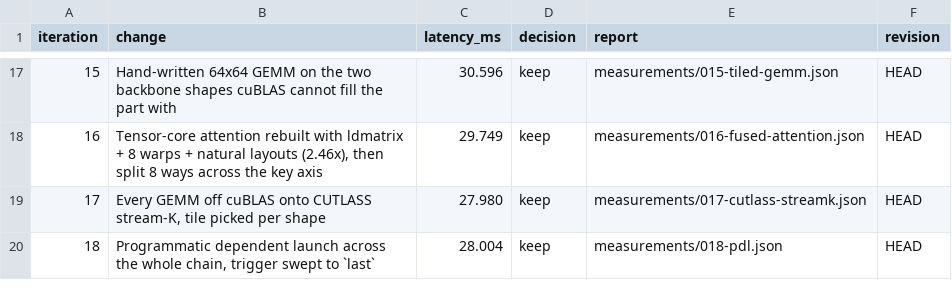
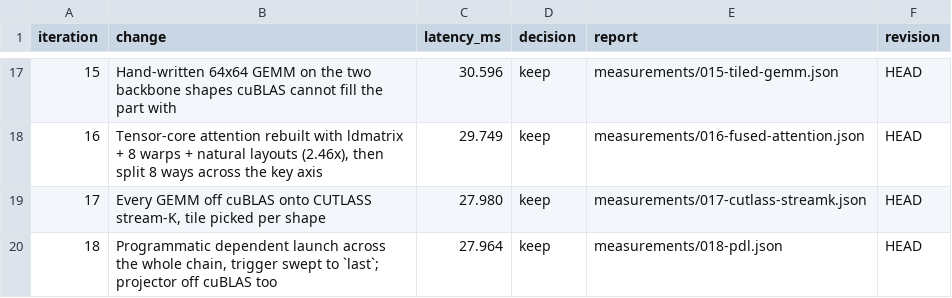
Before and after one commit to revollllt/flash-vla, a CSV file: results/pi0-rtx5090/run-01/iterations.csv, drawn as a sheet; only a part is shown, gaps mark what is left out.

```diff
--- a/results/pi0-rtx5090/run-01/iterations.csv
+++ b/results/pi0-rtx5090/run-01/iterations.csv
@@ -19,2 +19,2 @@ iteration,change,latency_ms,decision,report,revision
 17,"Every GEMM off cuBLAS onto CUTLASS stream-K, tile picked per shape",27.980,keep,measurements/017-cutlass-streamk.json,HEAD
-18,"Programmatic dependent launch across the whole chain, trigger swept to `last`",28.004,keep,measurements/018-pdl.json,HEAD
+18,"Programmatic dependent launch across the whole chain, trigger swept to `last`; projector off cuBLAS too",27.964,keep,measurements/018-pdl.json,HEAD
```
Also changed, not shown: 4 other files.
